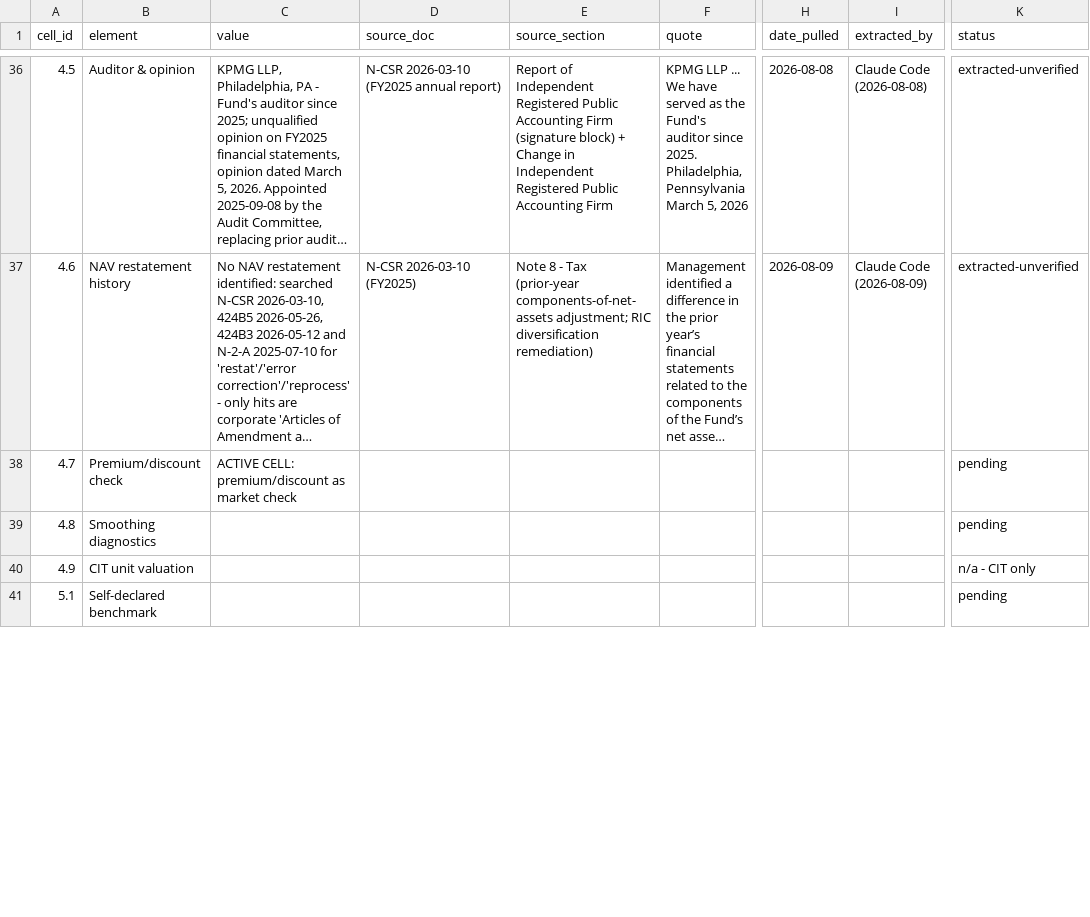
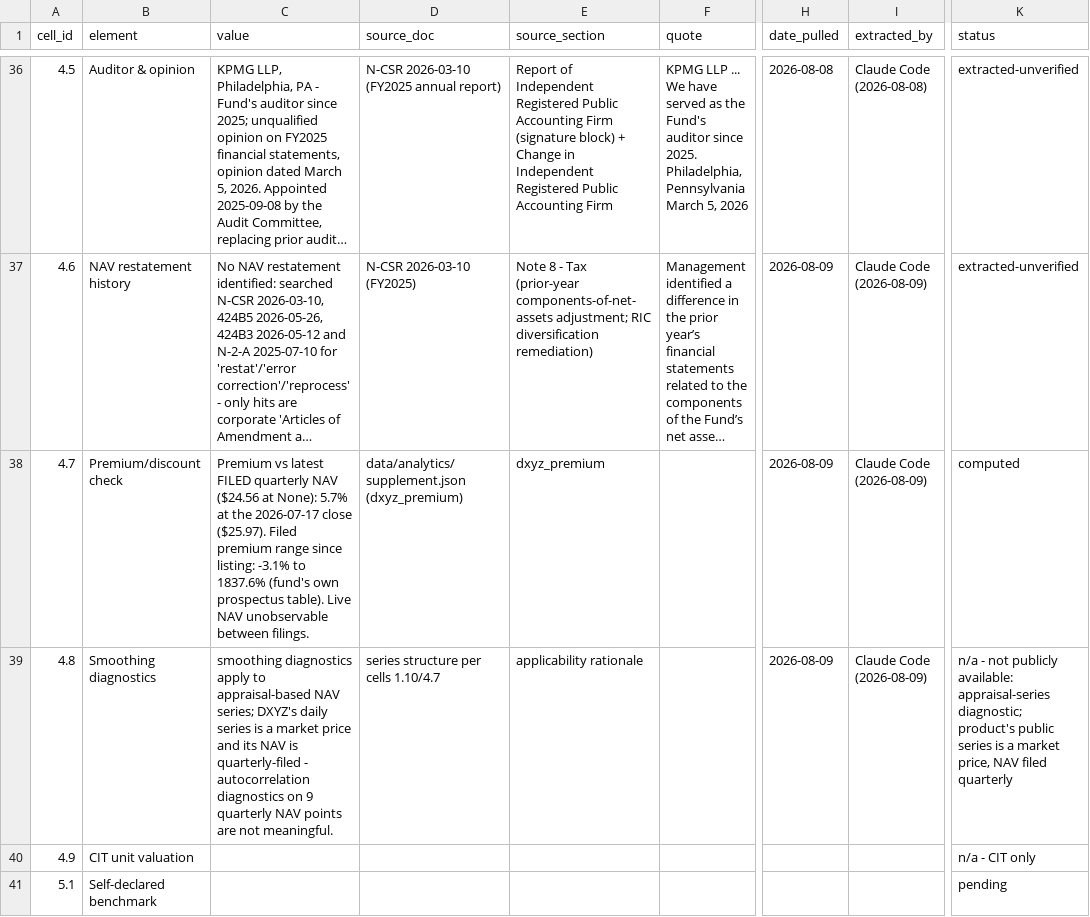
Before and after one commit to oscargladysz-arch/fiduciary-demo, a CSV file: data/evidence/dxyz_evidence.csv, drawn as a sheet; only a part is shown, gaps mark what is left out; long unchanged cells end in …; the diff covers the shown part only; the diff names each change by its address in the sheet, - before the commit and + after, or states it on an @@ line.

```diff
--- a/data/evidence/dxyz_evidence.csv
+++ b/data/evidence/dxyz_evidence.csv
-C38 (value): ACTIVE CELL: premium/discount as market check
+C38 (value): Premium vs latest FILED quarterly NAV ($24.56 at None): 5.7% at the 2026-07-17 close ($25.97). Filed premium range since listing: -3.1% to 1837.6% (fund's own prospectus table). Live NAV unobservable between filings.
-D38 (source_doc): (empty)
+D38 (source_doc): data/analytics/supplement.json (dxyz_premium)
-E38 (source_section): (empty)
+E38 (source_section): dxyz_premium
-H38:H39 (date_pulled): (empty)
+H38:H39 (date_pulled): 2026-08-09
-I38:I39 (extracted_by): (empty)
+I38:I39 (extracted_by): Claude Code (2026-08-09)
-K38 (status): pending
+K38 (status): computed
-C39 (value): (empty)
+C39 (value): smoothing diagnostics apply to appraisal-based NAV series; DXYZ's daily series is a market price and its NAV is quarterly-filed - autocorrelation diagnostics on 9 quarterly NAV points are not meaningful.
-D39 (source_doc): (empty)
+D39 (source_doc): series structure per cells 1.10/4.7
-E39 (source_section): (empty)
+E39 (source_section): applicability rationale
-K39 (status): pending
+K39 (status): n/a - not publicly available: appraisal-series diagnostic; product's public series is a market price, NAV filed quarterly
```
Also changed, not shown: 59 edited cells elsewhere in this file, data/evidence/breit_evidence.csv, data/evidence/cliffwater_cclfx_evidence.csv, 43 other files.
